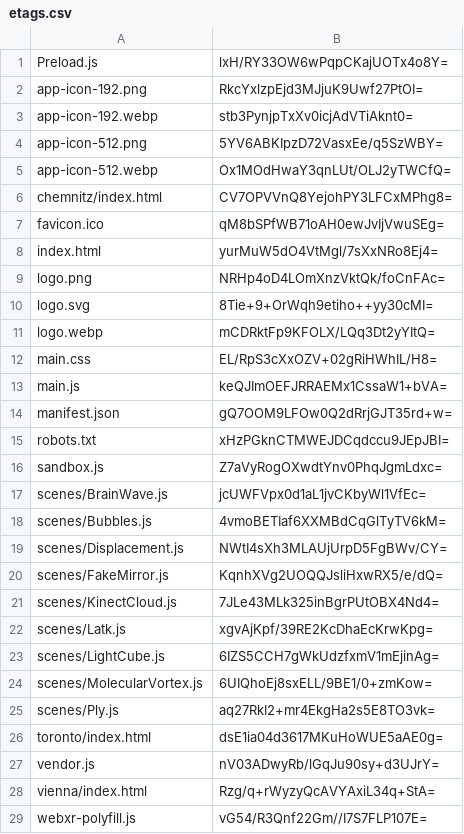
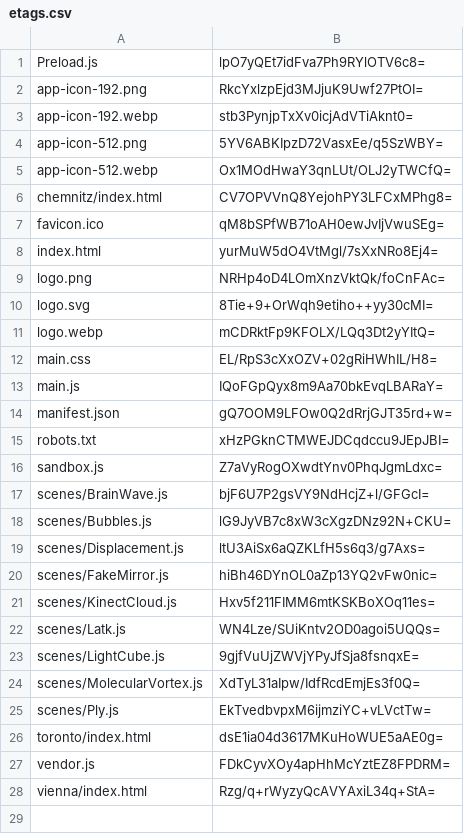
Before and after one commit to artificialmuseum/staging, a CSV file: docs/etags.csv, drawn as a sheet.

```diff
--- a/docs/etags.csv
+++ b/docs/etags.csv
@@ -1,2 +1,2 @@
-Preload.js,lxH/RY33OW6wPqpCKajUOTx4o8Y=
+Preload.js,lpO7yQEt7idFva7Ph9RYlOTV6c8=
 app-icon-192.png,RkcYxlzpEjd3MJjuK9Uwf27PtOI=
@@ -12,3 +12,3 @@ logo.webp,mCDRktFp9KFOLX/LQq3Dt2yYItQ=
 main.css,EL/RpS3cXxOZV+02gRiHWhIL/H8=
-main.js,keQJImOEFJRRAEMx1CssaW1+bVA=
+main.js,IQoFGpQyx8m9Aa70bkEvqLBARaY=
 manifest.json,gQ7OOM9LFOw0Q2dRrjGJT35rd+w=
@@ -16,14 +16,13 @@ robots.txt,xHzPGknCTMWEJDCqdccu9JEpJBI=
 sandbox.js,Z7aVyRogOXwdtYnv0PhqJgmLdxc=
-scenes/BrainWave.js,jcUWFVpx0d1aL1jvCKbyWl1VfEc=
-scenes/Bubbles.js,4vmoBETIaf6XXMBdCqGlTyTV6kM=
-scenes/Displacement.js,NWtI4sXh3MLAUjUrpD5FgBWv/CY=
-scenes/FakeMirror.js,KqnhXVg2UOQQJsliHxwRX5/e/dQ=
-scenes/KinectCloud.js,7JLe43MLk325inBgrPUtOBX4Nd4=
-scenes/Latk.js,xgvAjKpf/39RE2KcDhaEcKrwKpg=
-scenes/LightCube.js,6IZS5CCH7gWkUdzfxmV1mEjinAg=
-scenes/MolecularVortex.js,6UIQhoEj8sxELL/9BE1/0+zmKow=
-scenes/Ply.js,aq27RkI2+mr4EkgHa2s5E8TO3vk=
+scenes/BrainWave.js,bjF6U7P2gsVY9NdHcjZ+l/GFGcI=
+scenes/Bubbles.js,lG9JyVB7c8xW3cXgzDNz92N+CKU=
+scenes/Displacement.js,ltU3AiSx6aQZKLfH5s6q3/g7Axs=
+scenes/FakeMirror.js,hiBh46DYnOL0aZp13YQ2vFw0nic=
+scenes/KinectCloud.js,Hxv5f211FIMM6mtKSKBoXOq11es=
+scenes/Latk.js,WN4Lze/SUiKntv2OD0agoi5UQQs=
+scenes/LightCube.js,9gjfVuUjZWVjYPyJfSja8fsnqxE=
+scenes/MolecularVortex.js,XdTyL31aIpw/IdfRcdEmjEs3f0Q=
+scenes/Ply.js,EkTvedbvpxM6ijmziYC+vLVctTw=
 toronto/index.html,dsE1ia04d3617MKuHoWUE5aAE0g=
-vendor.js,nV03ADwyRb/lGqJu90sy+d3UJrY=
+vendor.js,FDkCyvXOy4apHhMcYztEZ8FPDRM=
 vienna/index.html,Rzg/q+rWyzyQcAVYAxiL34q+StA=
-webxr-polyfill.js,vG54/R3Qnf22Gm//I7S7FLP107E=
```
Also changed, not shown: 24 other files.
